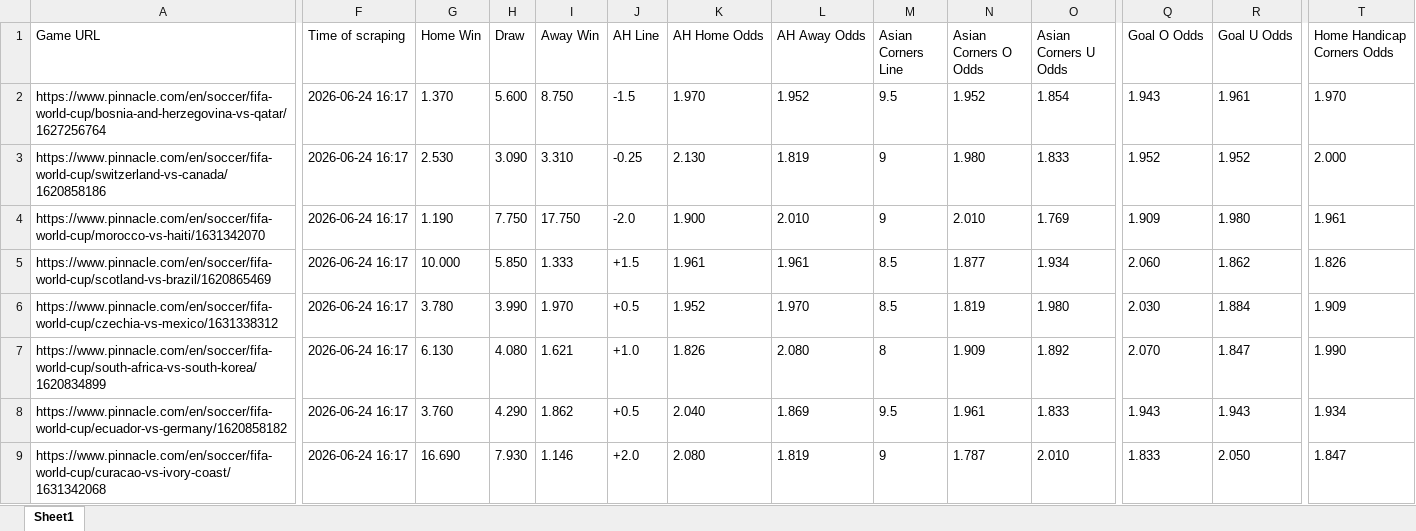
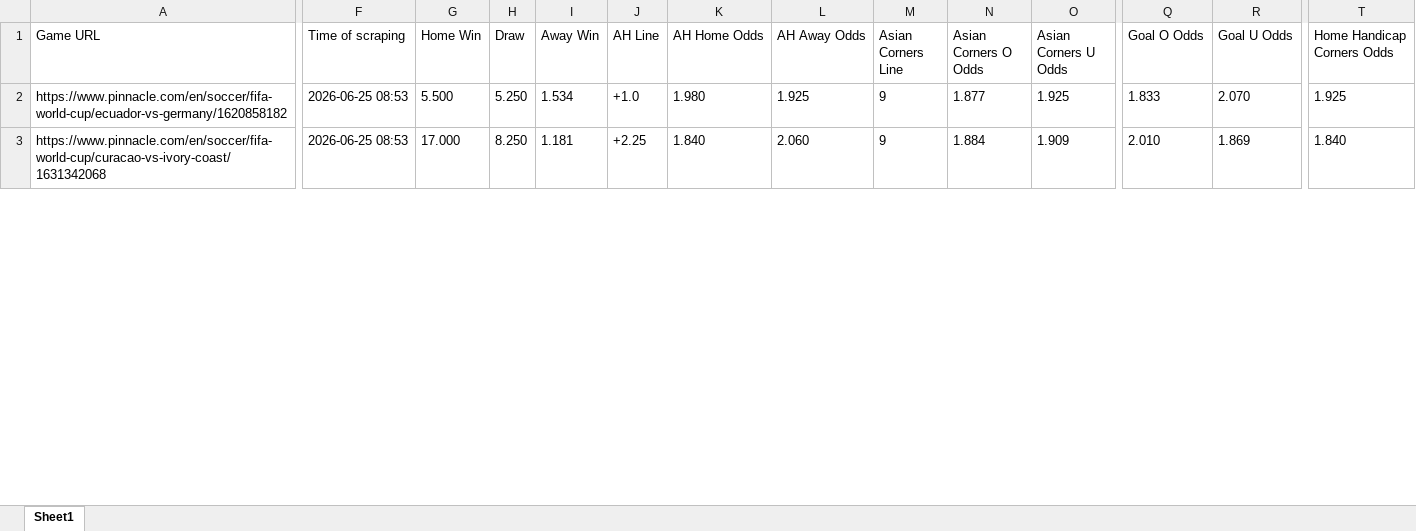
Before and after one commit to super-luke-chambers/pin_scraper, an Excel workbook: outputs/pinnacle_odds_data.xlsx, sheet Sheet1, drawn as a sheet; only a part is shown, gaps mark what is left out; values as stored, in another font and other column widths than the file's, no borders; removed rows and columns are numbered as before the commit, all else as after; rows hold the shown columns only; the diff covers the shown part only; the diff names each change by its address in the sheet, - before the commit and + after, or states it on an @@ line.

```diff
--- a/outputs/pinnacle_odds_data.xlsx (sheet Sheet1)
+++ b/outputs/pinnacle_odds_data.xlsx (sheet Sheet1)
-row 2: https://www.pinnacle.com/en/soccer/fifa-world-cup/bosnia-and-herzegovina-vs-qatar/1627256764 | 2026-06-24 16:17 | 1.370 | 5.600 | 8.750 | -1.5 | 1.970 | 1.952 | 9.5 | 1.952 | 1.854 | 1.943 | 1.961 | 1.970
-row 3: https://www.pinnacle.com/en/soccer/fifa-world-cup/switzerland-vs-canada/1620858186 | 2026-06-24 16:17 | 2.530 | 3.090 | 3.310 | -0.25 | 2.130 | 1.819 | 9 | 1.980 | 1.833 | 1.952 | 1.952 | 2.000
-row 4: https://www.pinnacle.com/en/soccer/fifa-world-cup/morocco-vs-haiti/1631342070 | 2026-06-24 16:17 | 1.190 | 7.750 | 17.750 | -2.0 | 1.900 | 2.010 | 9 | 2.010 | 1.769 | 1.909 | 1.980 | 1.961
-row 5: https://www.pinnacle.com/en/soccer/fifa-world-cup/scotland-vs-brazil/1620865469 | 2026-06-24 16:17 | 10.000 | 5.850 | 1.333 | +1.5 | 1.961 | 1.961 | 8.5 | 1.877 | 1.934 | 2.060 | 1.862 | 1.826
-row 6: https://www.pinnacle.com/en/soccer/fifa-world-cup/czechia-vs-mexico/1631338312 | 2026-06-24 16:17 | 3.780 | 3.990 | 1.970 | +0.5 | 1.952 | 1.970 | 8.5 | 1.819 | 1.980 | 2.030 | 1.884 | 1.909
-row 7: https://www.pinnacle.com/en/soccer/fifa-world-cup/south-africa-vs-south-korea/1620834899 | 2026-06-24 16:17 | 6.130 | 4.080 | 1.621 | +1.0 | 1.826 | 2.080 | 8 | 1.909 | 1.892 | 2.070 | 1.847 | 1.990
-F2:F3 (Time of scraping): 2026-06-24 16:17
+F2:F3 (Time of scraping): 2026-06-25 08:53
-G2 (Home Win): 3.760
+G2 (Home Win): 5.500
-H2 (Draw): 4.290
+H2 (Draw): 5.250
-I2 (Away Win): 1.862
+I2 (Away Win): 1.534
-J2 (AH Line): +0.5
+J2 (AH Line): +1.0
-K2 (AH Home Odds): 2.040
+K2 (AH Home Odds): 1.980
-L2 (AH Away Odds): 1.869
+L2 (AH Away Odds): 1.925
-M2 (Asian Corners Line): 9.5
+M2 (Asian Corners Line): 9
-N2 (Asian Corners O Odds): 1.961
+N2 (Asian Corners O Odds): 1.877
-O2 (Asian Corners U Odds): 1.833
+O2 (Asian Corners U Odds): 1.925
-Q2 (Goal O Odds): 1.943
+Q2 (Goal O Odds): 1.833
-R2 (Goal U Odds): 1.943
+R2 (Goal U Odds): 2.070
-T2 (Home Handicap Corners Odds): 1.934
+T2 (Home Handicap Corners Odds): 1.925
-G3 (Home Win): 16.690
+G3 (Home Win): 17.000
-H3 (Draw): 7.930
+H3 (Draw): 8.250
-I3 (Away Win): 1.146
+I3 (Away Win): 1.181
-J3 (AH Line): +2.0
+J3 (AH Line): +2.25
-K3 (AH Home Odds): 2.080
+K3 (AH Home Odds): 1.840
-L3 (AH Away Odds): 1.819
+L3 (AH Away Odds): 2.060
-N3 (Asian Corners O Odds): 1.787
+N3 (Asian Corners O Odds): 1.884
-O3 (Asian Corners U Odds): 2.010
+O3 (Asian Corners U Odds): 1.909
-Q3 (Goal O Odds): 1.833
+Q3 (Goal O Odds): 2.010
-R3 (Goal U Odds): 2.050
+R3 (Goal U Odds): 1.869
-T3 (Home Handicap Corners Odds): 1.847
+T3 (Home Handicap Corners Odds): 1.840
```
Also changed, not shown: 21 added rows, 14 removed rows and 214 edited cells elsewhere in this sheet, outputs/pinnacle_corners_current.xlsx, outputs/pinnacle_corners_historical.xlsx, 1 other file.
